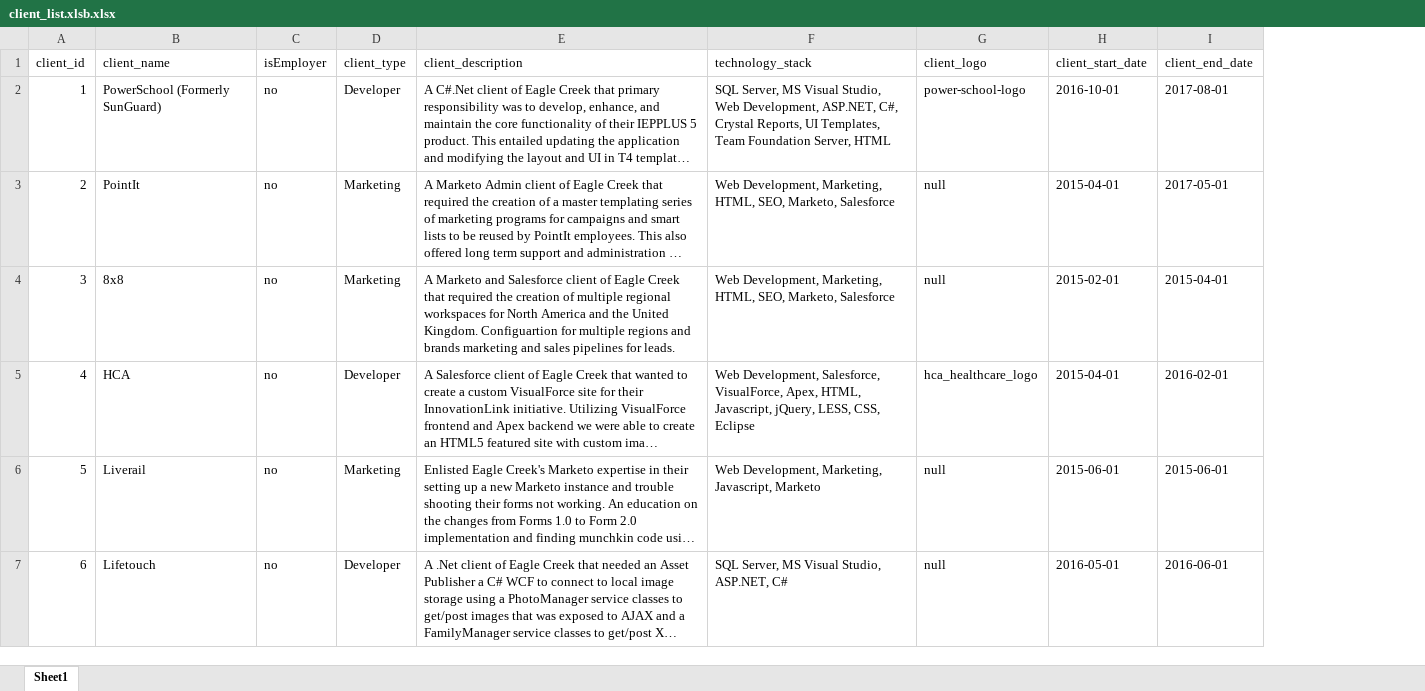
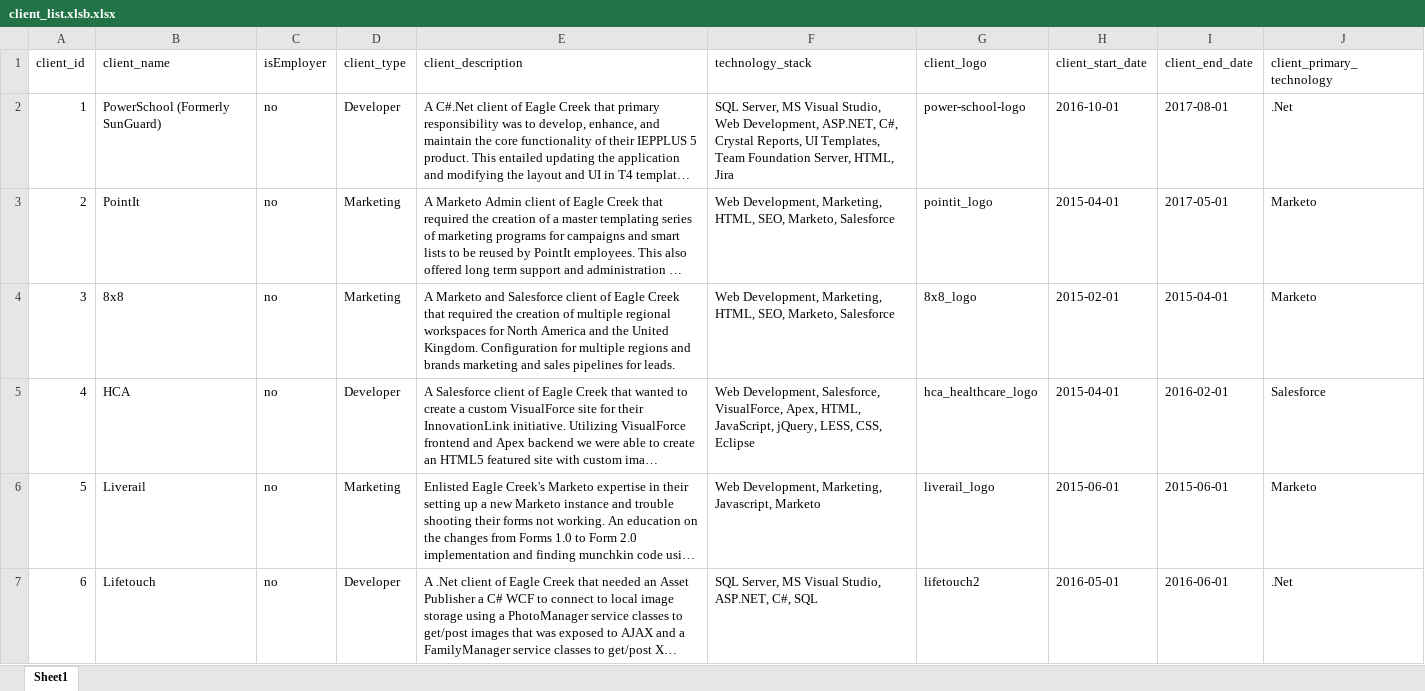
Before and after one commit to ECDHostetler/Portfolio, an Excel workbook: src/resources/files/client_list.xlsb.xlsx, sheet Sheet1, drawn as a sheet; only a part is shown; long unchanged cells end in …; values as stored, in another font and other column widths than the file's, no borders; the diff covers the shown part only; the diff names each change by its address in the sheet, - before the commit and + after, or states it on an @@ line.

Commit message:
Updates to timeline and clients, additon of multiple logos and updated xlsx

```diff
--- a/src/resources/files/client_list.xlsb.xlsx (sheet Sheet1)
+++ b/src/resources/files/client_list.xlsb.xlsx (sheet Sheet1)
+column J (client_primary_technology), rows 2-7: .Net | Marketo | Marketo | Salesforce | Marketo | .Net
-F2 (technology_stack): …Foundation Server, HTML
+F2 (technology_stack): …Foundation Server, HTML, Jira
-G3 (client_logo): null
+G3 (client_logo): pointit_logo
-E4 (client_description): …United Kingdom. Configuartion for multiple…
+E4 (client_description): …United Kingdom. Configuration for multiple…
-G4 (client_logo): null
+G4 (client_logo): 8x8_logo
-F5 (technology_stack): …Apex, HTML, Javascript, jQuery, LESS,…
+F5 (technology_stack): …Apex, HTML, JavaScript, jQuery, LESS,…
-G6 (client_logo): null
+G6 (client_logo): liverail_logo
-F7 (technology_stack): SQL Server, MS Visual Studio, ASP.NET, C#
+F7 (technology_stack): SQL Server, MS Visual Studio, ASP.NET, C#, SQL
-G7 (client_logo): null
+G7 (client_logo): lifetouch2
```
Also changed, not shown: 29 added rows and 13 edited cells elsewhere in this sheet, 36 other files.
